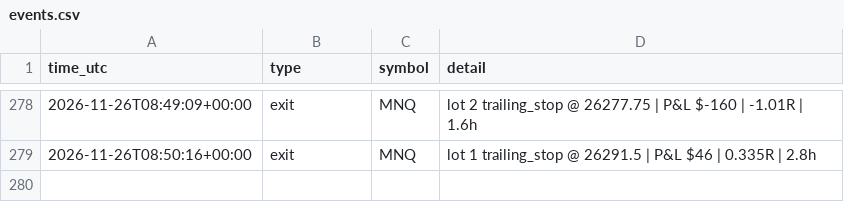
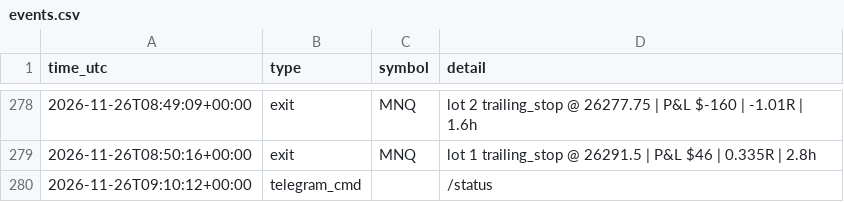
Before and after one commit to ProfDrTan/ibkr-options-income, a CSV file: data/discipline/events.csv, drawn as a sheet; only a part is shown, gaps mark what is left out; the diff names each change by its address in the sheet, - before the commit and + after, or states it on an @@ line.

Commit message:
discipline_bot journal update

```diff
--- a/data/discipline/events.csv
+++ b/data/discipline/events.csv
+row 280: 2026-11-26T09:10:12+00:00 | telegram_cmd |  | /status
```
Also changed, not shown: 3 other files.
